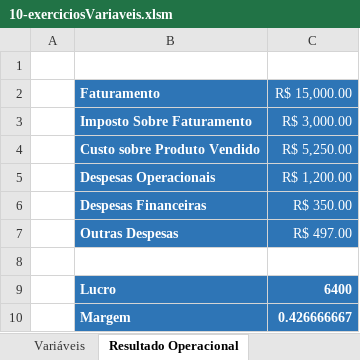
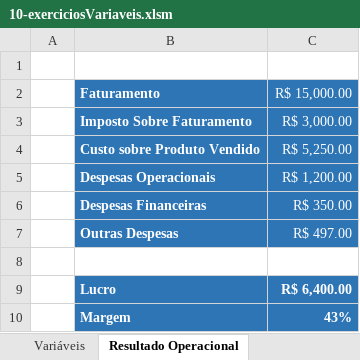
Before and after one commit to jharbes/hashtagVba, an Excel workbook: 003-estruturaBasica-objetosVba/10-exerciciosVariaveis.xlsm, sheet Resultado Operacional, drawn as a sheet; values as stored, in another font and other column widths than the file's, no borders; charts and pictures not drawn; the diff names each change by its address in the sheet, - before the commit and + after, or states it on an @@ line.

Commit message:
11 exercicios variaveis parte 2

```diff
--- a/003-estruturaBasica-objetosVba/10-exerciciosVariaveis.xlsm (sheet Resultado Operacional)
+++ b/003-estruturaBasica-objetosVba/10-exerciciosVariaveis.xlsm (sheet Resultado Operacional)
-C9 (R$ 15,000.00): 6400
+C9 (R$ 15,000.00): R$ 6,400.00
-C10 (R$ 15,000.00): 0.426666667
+C10 (R$ 15,000.00): 43%
```
Also changed, not shown: 3 other files.
